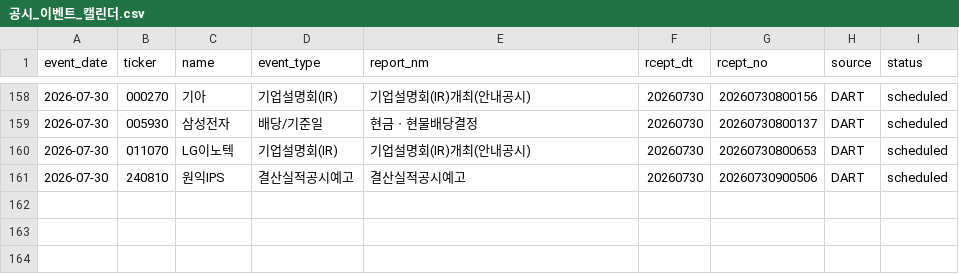
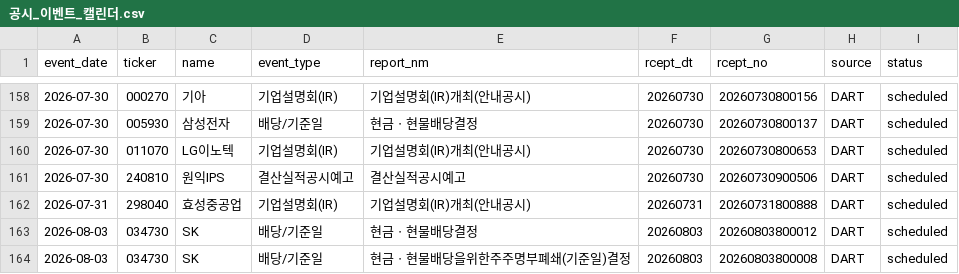
Before and after one commit to Lee-D-S/stock-signal-lab, a CSV file: ai 주가 변동 원인 분석/08_관찰기록/07_공시이벤트/공시_이벤트_캘린더.csv, drawn as a sheet; only a part is shown, gaps mark what is left out; the diff names each change by its address in the sheet, - before the commit and + after, or states it on an @@ line.

```diff
--- a/ai 주가 변동 원인 분석/08_관찰기록/07_공시이벤트/공시_이벤트_캘린더.csv
+++ b/ai 주가 변동 원인 분석/08_관찰기록/07_공시이벤트/공시_이벤트_캘린더.csv
+row 162: 2026-07-31 | 298040 | 효성중공업 | 기업설명회(IR) | 기업설명회(IR)개최(안내공시) | 20260731 | 20260731800888 | DART | scheduled
+row 163: 2026-08-03 | 034730 | SK | 배당/기준일 | 현금ㆍ현물배당결정 | 20260803 | 20260803800012 | DART | scheduled
+row 164: 2026-08-03 | 034730 | SK | 배당/기준일 | 현금ㆍ현물배당을위한주주명부폐쇄(기준일)결정 | 20260803 | 20260803800008 | DART | scheduled
```
Also changed, not shown: 3 other files.
